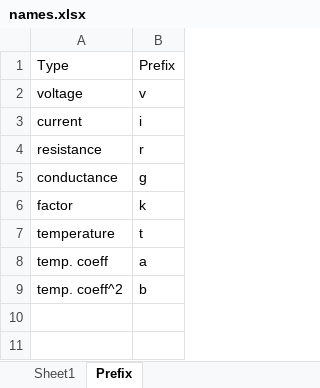
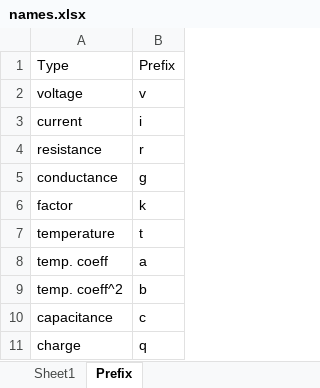
Before and after one commit to owenliu66/ImprovedVDMOS, an Excel workbook: names.xlsx, sheet Prefix, drawn as a sheet; values as stored, in another font and other column widths than the file's, no borders; the diff names each change by its address in the sheet, - before the commit and + after, or states it on an @@ line.

Commit message:
capacitance/charge model landed: caps.py + c_gdmax extraction from Qg + CAP_* records + LTspice nonlinear-cap export with live parity (session 17)

```diff
--- a/names.xlsx (sheet Prefix)
+++ b/names.xlsx (sheet Prefix)
+row 10: capacitance | c
+row 11: charge | q
```
Also changed, not shown: sheet Sheet1, 16 other files.
